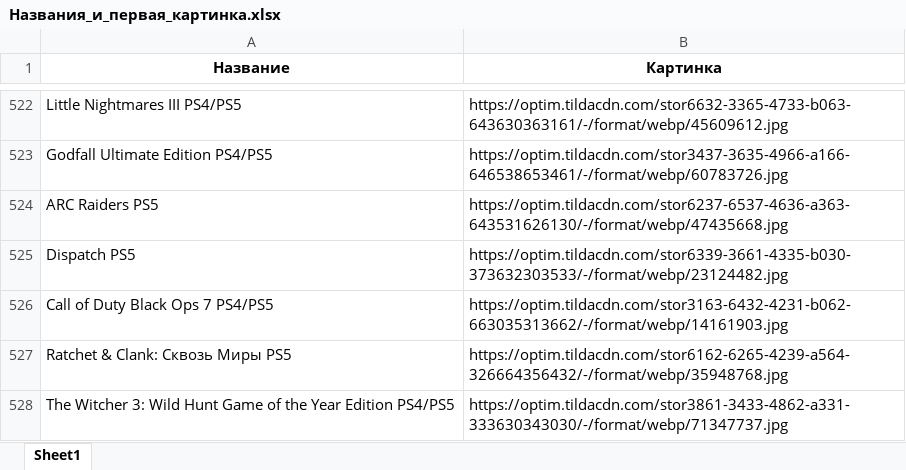
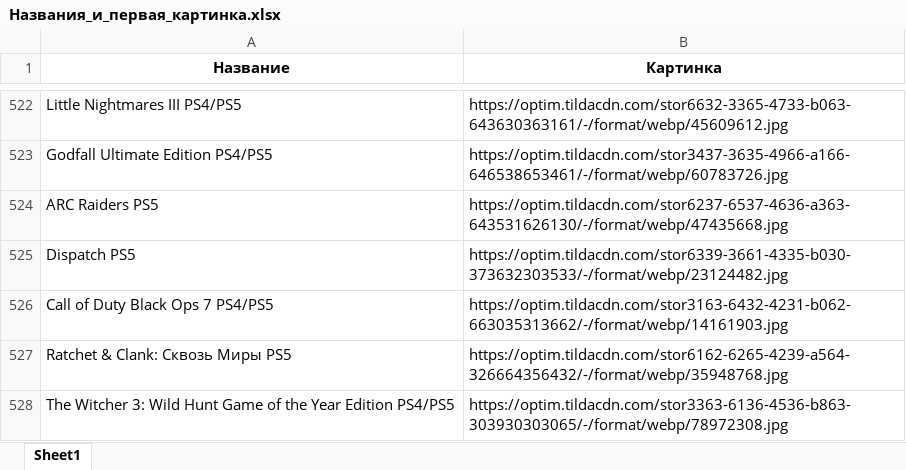
Before and after one commit to chekoli911/training-timer, an Excel workbook: Названия_и_первая_картинка.xlsx, sheet Sheet1, drawn as a sheet; only a part is shown, gaps mark what is left out; values as stored, in another font and other column widths than the file's, no borders; the diff names each change by its address in the sheet, - before the commit and + after, or states it on an @@ line.

Commit message:
Add files via upload

```diff
--- a/Названия_и_первая_картинка.xlsx (sheet Sheet1)
+++ b/Названия_и_первая_картинка.xlsx (sheet Sheet1)
-B528 (Картинка): https://optim.tildacdn.com/stor3861-3433-4862-a331-333630343030/-/format/webp/71347737.jpg
+B528 (Картинка): https://optim.tildacdn.com/stor3363-6136-4536-b863-303930303065/-/format/webp/78972308.jpg
```
